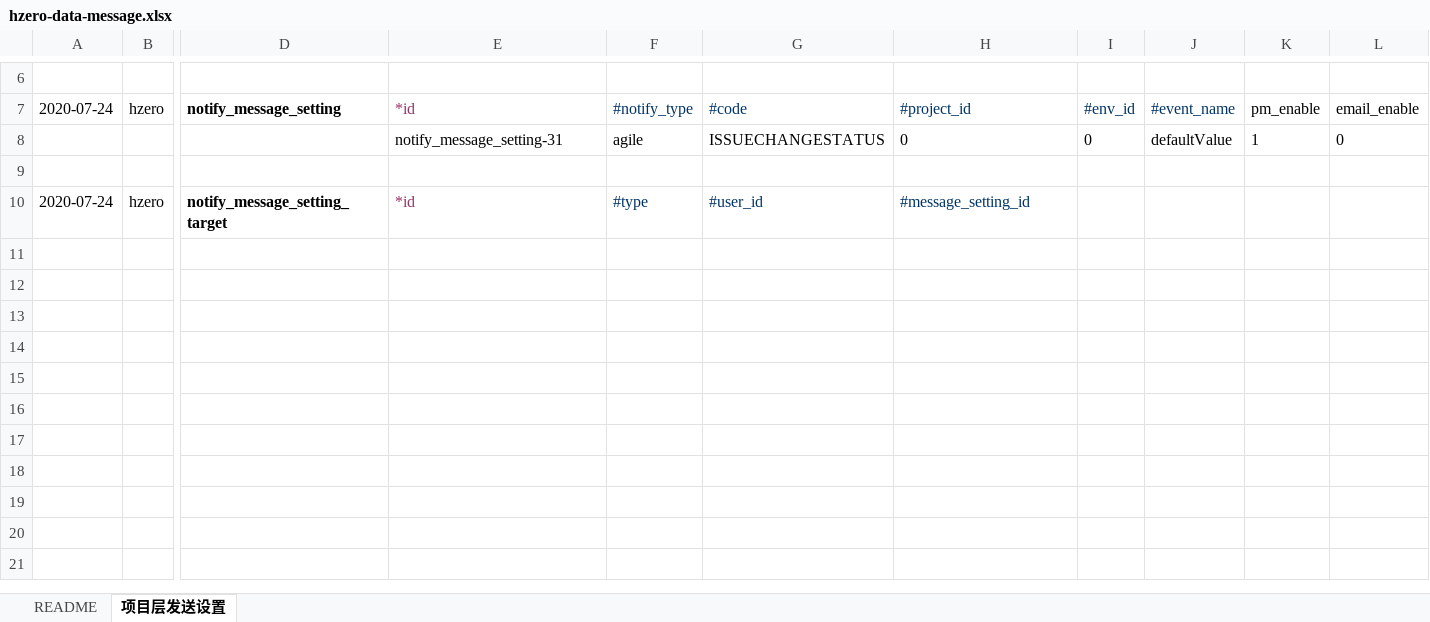
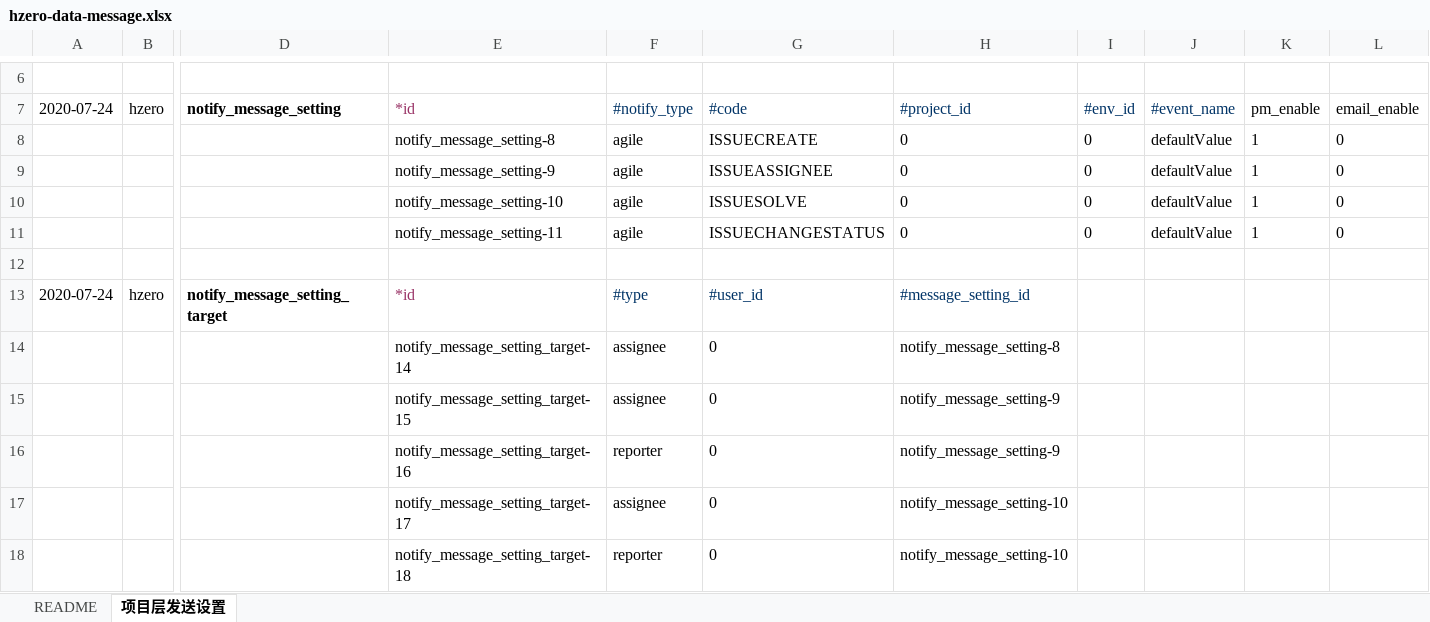
Before and after one commit to open-hand/agile-service, an Excel workbook: src/main/resources/script/db/init-data/agile_service/hzero_message/hzero-data-message.xlsx, sheet 项目层发送设置, drawn as a sheet; only a part is shown, gaps mark what is left out; values as stored, in another font and other column widths than the file's, no borders; addresses are those after the commit; rows hold the shown columns only; the diff names each change by its address in the sheet, - before the commit and + after, or states it on an @@ line.

```diff
--- a/src/main/resources/script/db/init-data/agile_service/hzero_message/hzero-data-message.xlsx (sheet 项目层发送设置)
+++ b/src/main/resources/script/db/init-data/agile_service/hzero_message/hzero-data-message.xlsx (sheet 项目层发送设置)
+row 8:  |  |  | notify_message_setting-8 | agile | ISSUECREATE | 0 | 0 | defaultValue | 1 | 0
+row 9:  |  |  | notify_message_setting-9 | agile | ISSUEASSIGNEE | 0 | 0 | defaultValue | 1 | 0
+row 10:  |  |  | notify_message_setting-10 | agile | ISSUESOLVE | 0 | 0 | defaultValue | 1 | 0
-E11: notify_message_setting-31
+E11: notify_message_setting-11
+row 14:  |  |  | notify_message_setting_target-14 | assignee | 0 | notify_message_setting-8
+row 15:  |  |  | notify_message_setting_target-15 | assignee | 0 | notify_message_setting-9
+row 16:  |  |  | notify_message_setting_target-16 | reporter | 0 | notify_message_setting-9
+row 17:  |  |  | notify_message_setting_target-17 | assignee | 0 | notify_message_setting-10
+row 18:  |  |  | notify_message_setting_target-18 | reporter | 0 | notify_message_setting-10
```
Also changed, not shown: 1 other file.
